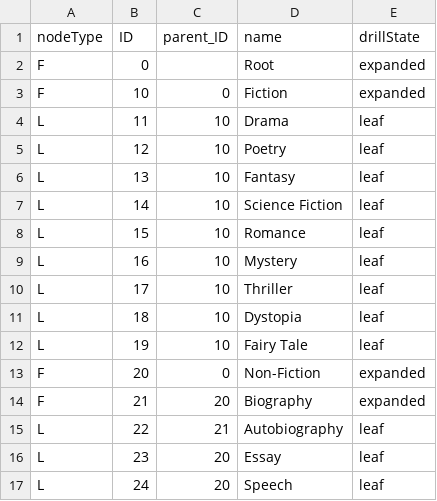
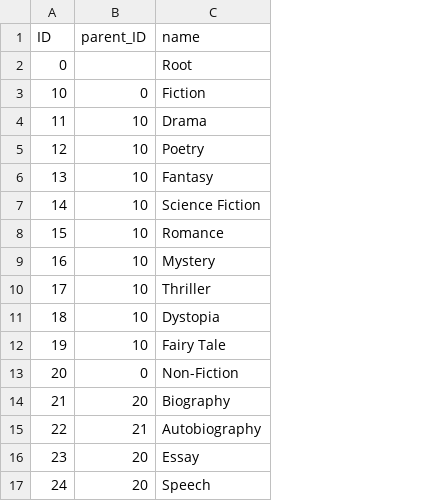
Before and after one commit to gregorwolf/bookshop-demo, a CSV file: db/csv/my.bookshop-Genres.csv, drawn as a sheet; the diff names each change by its address in the sheet, - before the commit and + after, or states it on an @@ line.

Commit message:
use hierarcy for Genres

```diff
--- a/db/csv/my.bookshop-Genres.csv
+++ b/db/csv/my.bookshop-Genres.csv
-column A (nodeType), rows 2-17: F | F | L | L | L | L | L | L | L | L | L | F | F | L | L | L
-column E (drillState), rows 2-17: expanded | expanded | leaf | leaf | leaf | leaf | leaf | leaf | leaf | leaf | leaf | expanded | expanded | leaf | leaf | leaf
```
Also changed, not shown: 3 other files.
